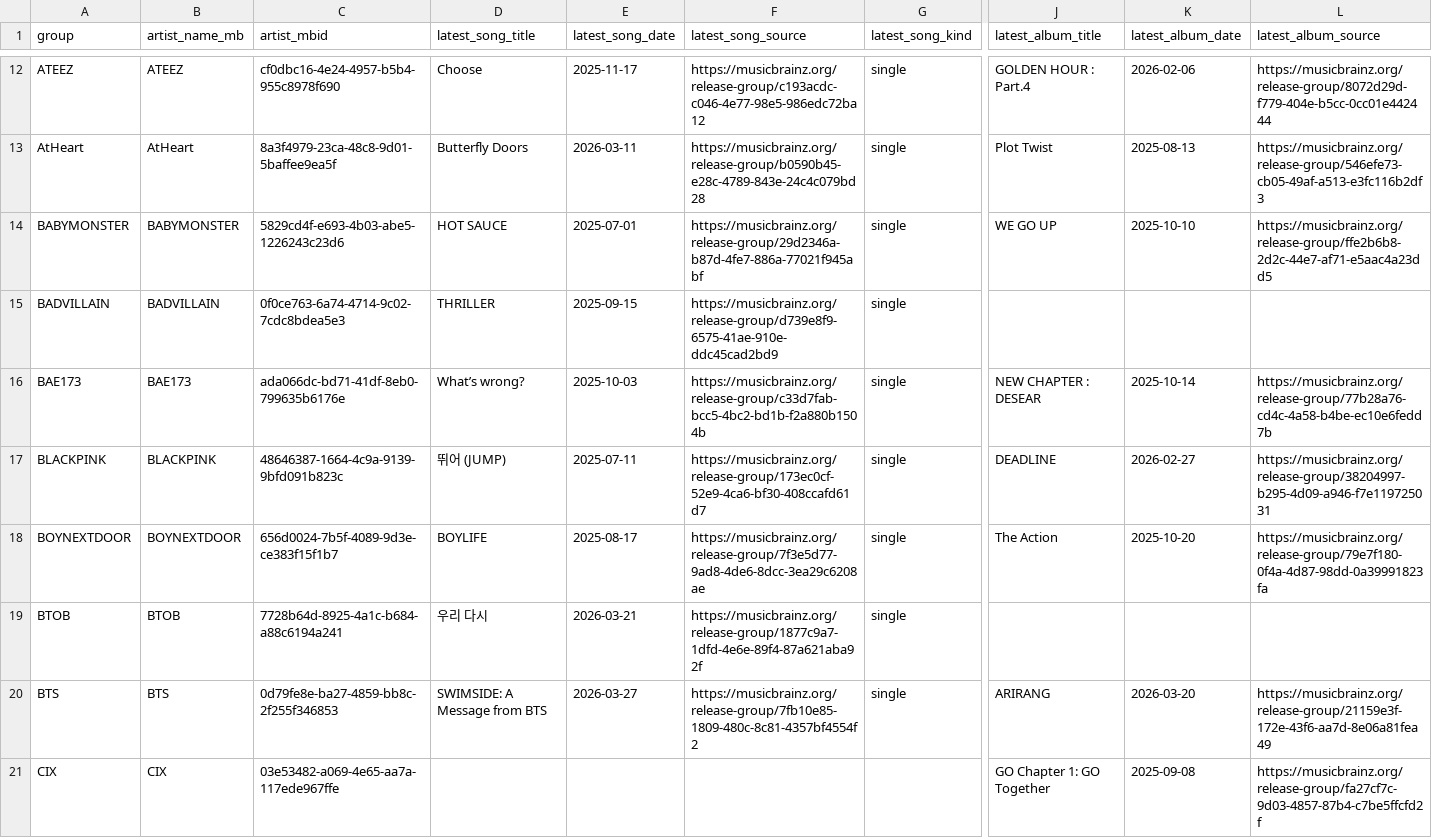
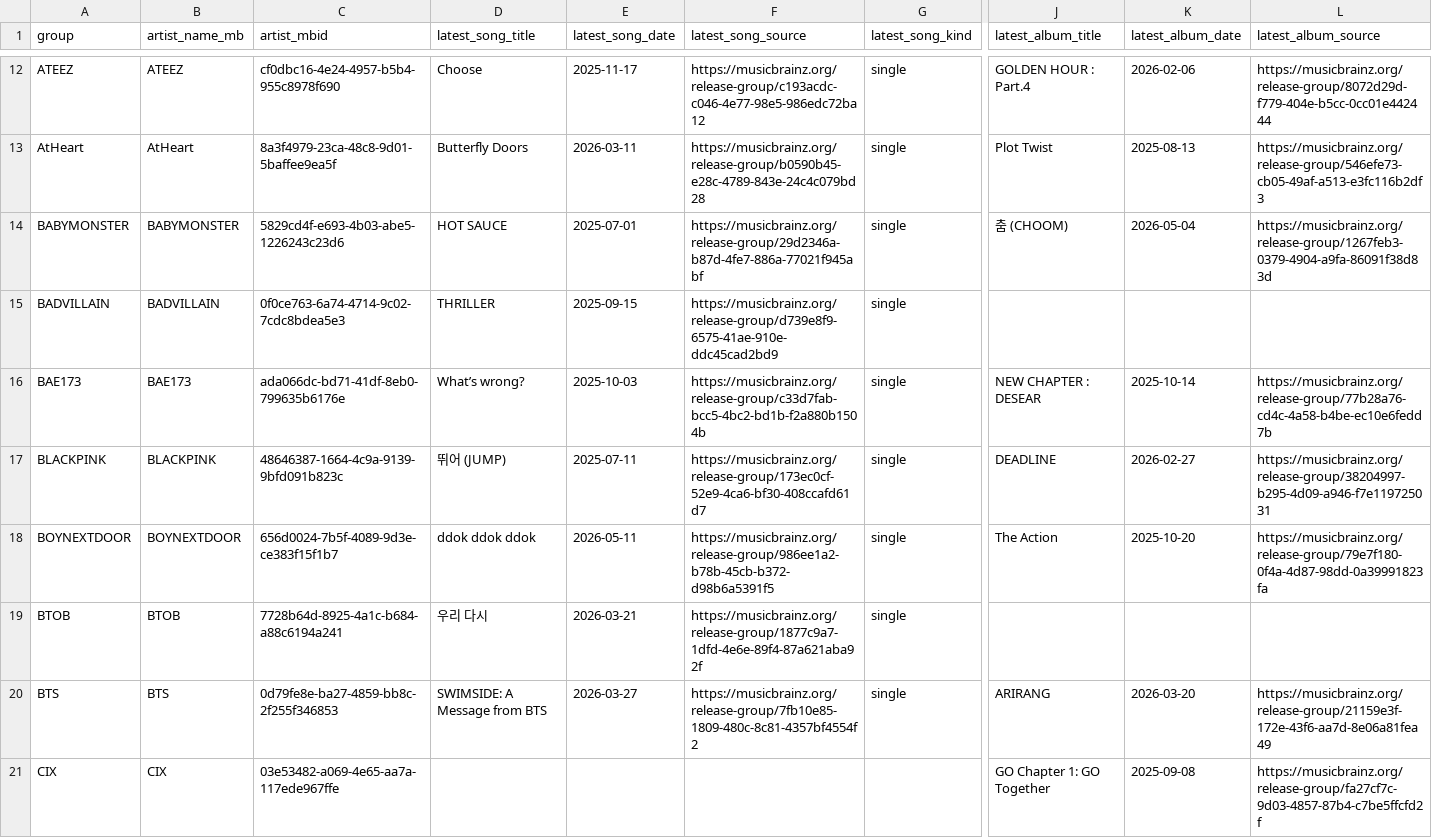
Before and after one commit to iAmSomething/idol-song-app, a CSV file: group_latest_release_since_2025-06-01_mb.csv, drawn as a sheet; only a part is shown, gaps mark what is left out; the diff covers the shown part only; the diff names each change by its address in the sheet, - before the commit and + after, or states it on an @@ line.

```diff
--- a/group_latest_release_since_2025-06-01_mb.csv
+++ b/group_latest_release_since_2025-06-01_mb.csv
-J14 (latest_album_title): WE GO UP
+J14 (latest_album_title): 춤 (CHOOM)
-K14 (latest_album_date): 2025-10-10
+K14 (latest_album_date): 2026-05-04
-L14 (latest_album_source): https://musicbrainz.org/release-group/ffe2b6b8-2d2c-44e7-af71-e5aac4a23dd5
+L14 (latest_album_source): https://musicbrainz.org/release-group/1267feb3-0379-4904-a9fa-86091f38d83d
-D18 (latest_song_title): BOYLIFE
+D18 (latest_song_title): ddok ddok ddok
-E18 (latest_song_date): 2025-08-17
+E18 (latest_song_date): 2026-05-11
-F18 (latest_song_source): https://musicbrainz.org/release-group/7f3e5d77-9ad8-4de6-8dcc-3ea29c6208ae
+F18 (latest_song_source): https://musicbrainz.org/release-group/986ee1a2-b78b-45cb-b372-d98b6a5391f5
```
Also changed, not shown: 4 added rows, 1 removed row and 79 edited cells elsewhere in this file, title_track_manual_review_queue.csv, 28 other files.
